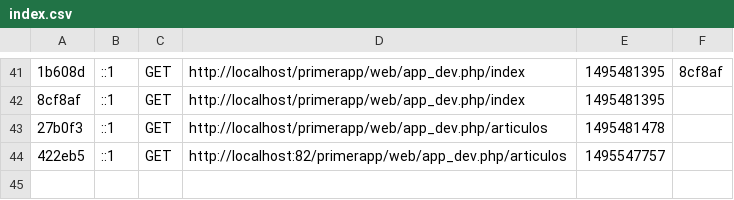
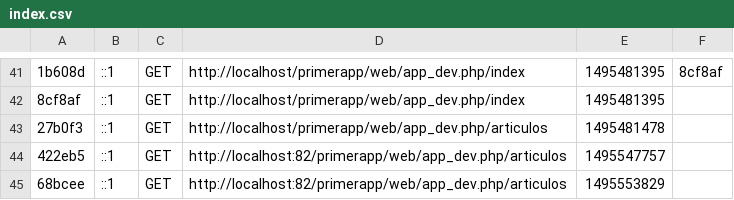
Before and after one commit to programacionweb2017/primerapp, a CSV file: app/cache/dev/profiler/index.csv, drawn as a sheet; only a part is shown, gaps mark what is left out; the diff names each change by its address in the sheet, - before the commit and + after, or states it on an @@ line.

```diff
--- a/app/cache/dev/profiler/index.csv
+++ b/app/cache/dev/profiler/index.csv
+row 45: 68bcee | ::1 | GET | http://localhost:82/primerapp/web/app_dev.php/articulos | 1495553829
```
Also changed, not shown: 3 other files.
